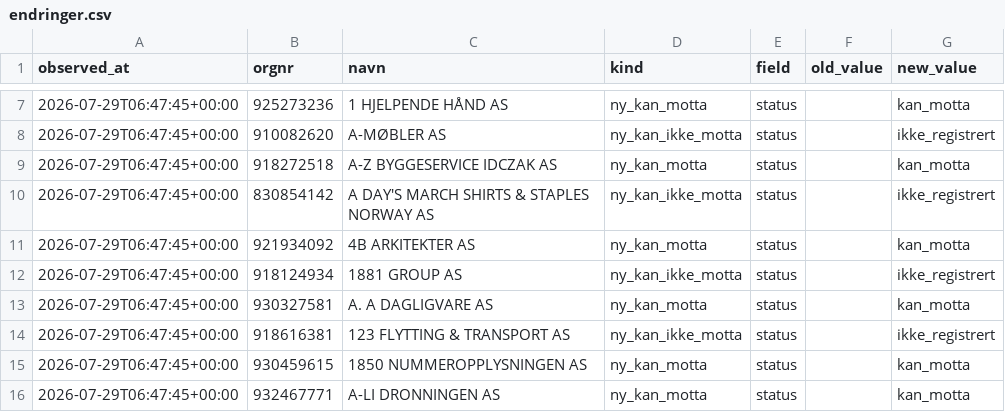
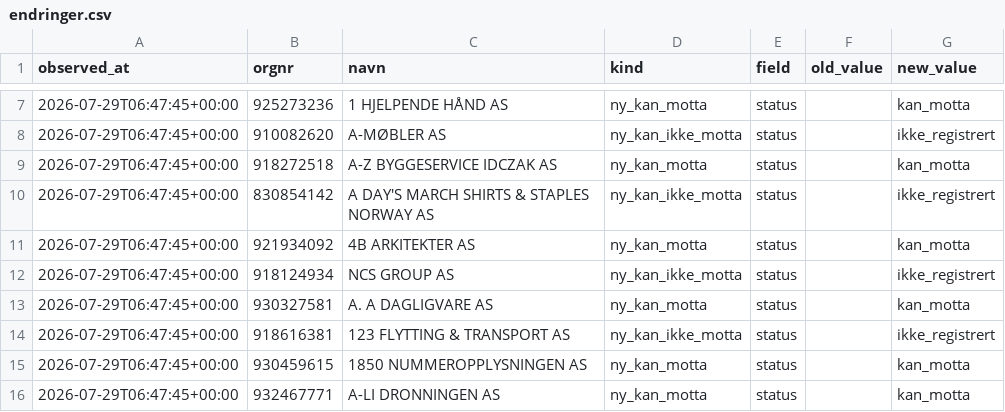
Before and after one commit to ValiantEvers/efaktura-radar, a CSV file: data/endringer.csv, drawn as a sheet; only a part is shown, gaps mark what is left out.

```diff
--- a/data/endringer.csv
+++ b/data/endringer.csv
@@ -11,3 +11,3 @@ observed_at;orgnr;navn;kind;field;old_value;new_value
 2026-07-29T06:47:45+00:00;921934092;4B ARKITEKTER AS;ny_kan_motta;status;;kan_motta
-2026-07-29T06:47:45+00:00;918124934;1881 GROUP AS;ny_kan_ikke_motta;status;;ikke_registrert
+2026-07-29T06:47:45+00:00;918124934;NCS GROUP AS;ny_kan_ikke_motta;status;;ikke_registrert
 2026-07-29T06:47:45+00:00;930327581;A. A DAGLIGVARE AS;ny_kan_motta;status;;kan_motta
```
Also changed, not shown: data/status.csv, 1 other file.
